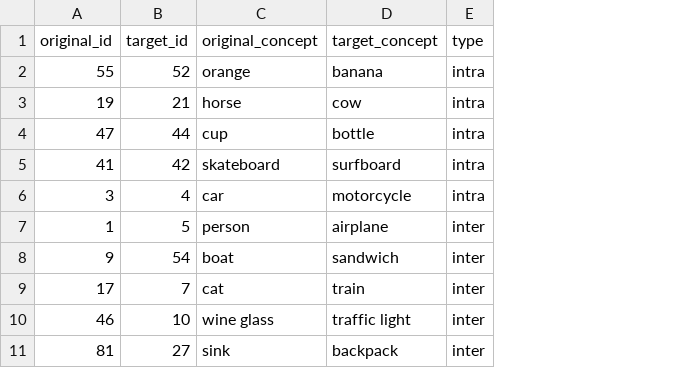
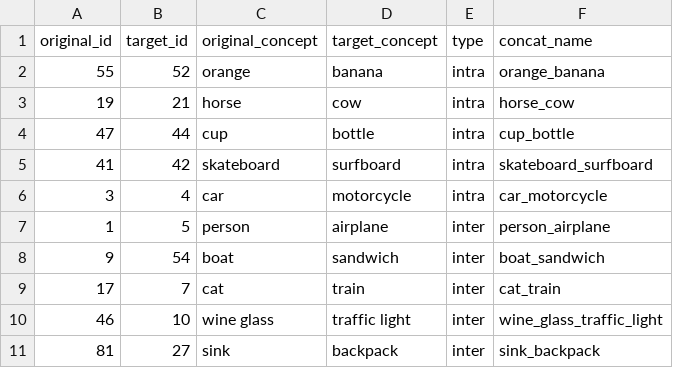
Before and after one commit to henriroessler/mai-project-nightshade-image-captioning, a CSV file: shared/concept_pairs.csv, drawn as a sheet; the diff names each change by its address in the sheet, - before the commit and + after, or states it on an @@ line.

```diff
--- a/shared/concept_pairs.csv
+++ b/shared/concept_pairs.csv
+column F (concat_name), rows 2-11: orange_banana | horse_cow | cup_bottle | skateboard_surfboard | car_motorcycle | person_airplane | boat_sandwich | cat_train | wine_glass_traffic_light | sink_backpack
```
Also changed, not shown: 3 other files.
